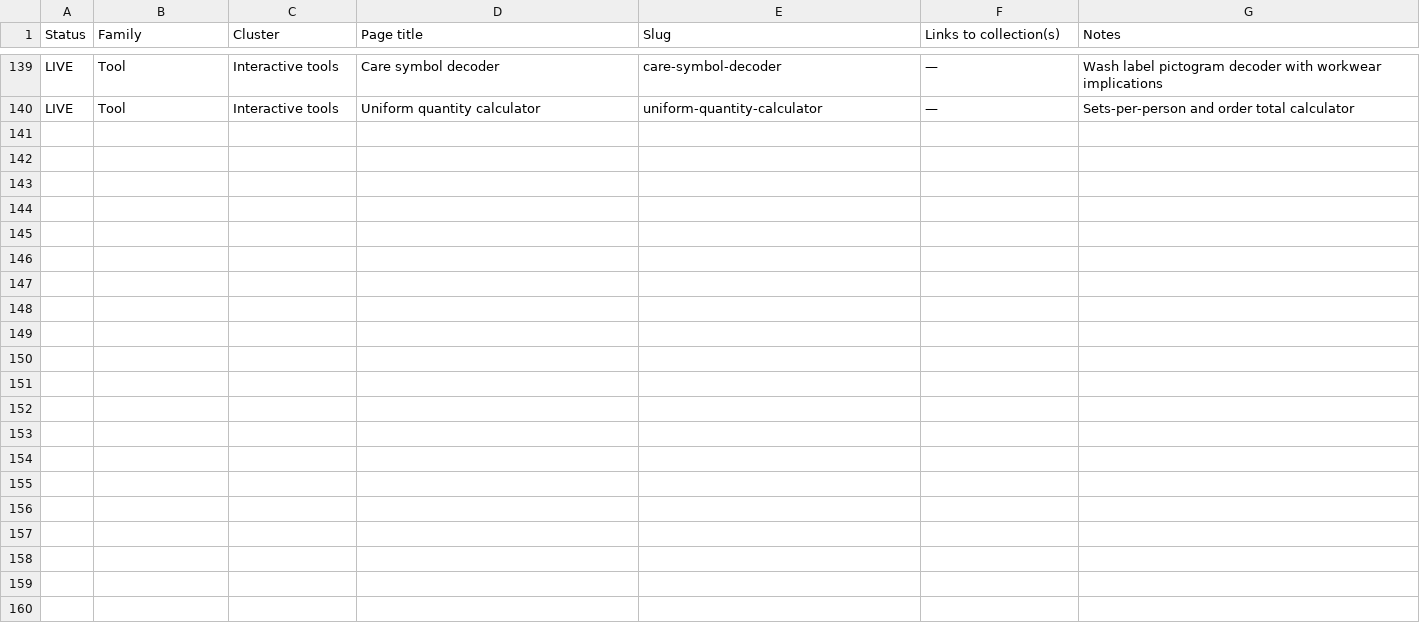
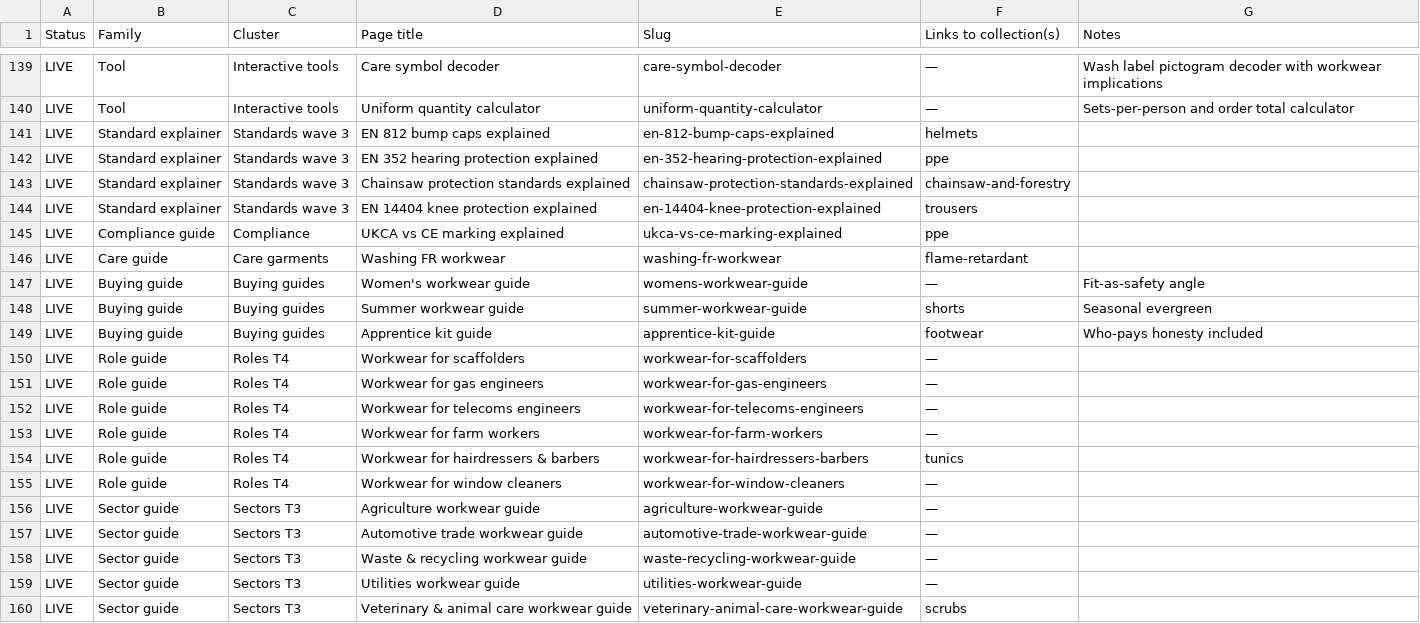
Before and after one commit to phoenixcleaningcompany/Phoenix-projects, a CSV file: docs/build-backlog.csv, drawn as a sheet; only a part is shown, gaps mark what is left out; the diff names each change by its address in the sheet, - before the commit and + after, or states it on an @@ line.

```diff
--- a/docs/build-backlog.csv
+++ b/docs/build-backlog.csv
+row 141: LIVE | Standard explainer | Standards wave 3 | EN 812 bump caps explained | en-812-bump-caps-explained | helmets
+row 142: LIVE | Standard explainer | Standards wave 3 | EN 352 hearing protection explained | en-352-hearing-protection-explained | ppe
+row 143: LIVE | Standard explainer | Standards wave 3 | Chainsaw protection standards explained | chainsaw-protection-standards-explained | chainsaw-and-forestry
+row 144: LIVE | Standard explainer | Standards wave 3 | EN 14404 knee protection explained | en-14404-knee-protection-explained | trousers
+row 145: LIVE | Compliance guide | Compliance | UKCA vs CE marking explained | ukca-vs-ce-marking-explained | ppe
+row 146: LIVE | Care guide | Care garments | Washing FR workwear | washing-fr-workwear | flame-retardant
+row 147: LIVE | Buying guide | Buying guides | Women's workwear guide | womens-workwear-guide | — | Fit-as-safety angle
+row 148: LIVE | Buying guide | Buying guides | Summer workwear guide | summer-workwear-guide | shorts | Seasonal evergreen
+row 149: LIVE | Buying guide | Buying guides | Apprentice kit guide | apprentice-kit-guide | footwear | Who-pays honesty included
+row 150: LIVE | Role guide | Roles T4 | Workwear for scaffolders | workwear-for-scaffolders | —
+row 151: LIVE | Role guide | Roles T4 | Workwear for gas engineers | workwear-for-gas-engineers | —
+row 152: LIVE | Role guide | Roles T4 | Workwear for telecoms engineers | workwear-for-telecoms-engineers | —
+row 153: LIVE | Role guide | Roles T4 | Workwear for farm workers | workwear-for-farm-workers | —
+row 154: LIVE | Role guide | Roles T4 | Workwear for hairdressers & barbers | workwear-for-hairdressers-barbers | tunics
+row 155: LIVE | Role guide | Roles T4 | Workwear for window cleaners | workwear-for-window-cleaners | —
+row 156: LIVE | Sector guide | Sectors T3 | Agriculture workwear guide | agriculture-workwear-guide | —
+row 157: LIVE | Sector guide | Sectors T3 | Automotive trade workwear guide | automotive-trade-workwear-guide | —
+row 158: LIVE | Sector guide | Sectors T3 | Waste & recycling workwear guide | waste-recycling-workwear-guide | —
+row 159: LIVE | Sector guide | Sectors T3 | Utilities workwear guide | utilities-workwear-guide | —
+row 160: LIVE | Sector guide | Sectors T3 | Veterinary & animal care workwear guide | veterinary-animal-care-workwear-guide | scrubs
```
Also changed, not shown: 48 other files.
